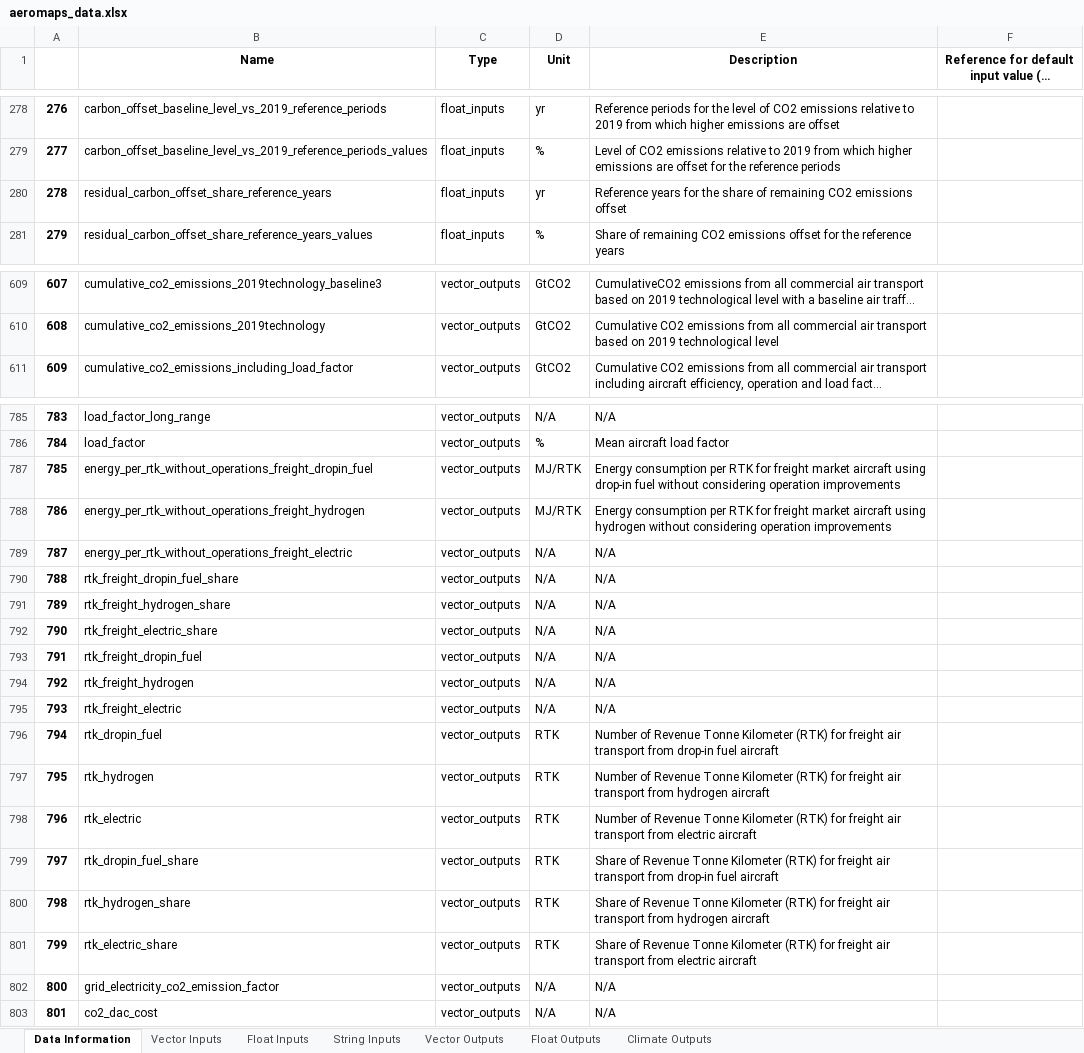
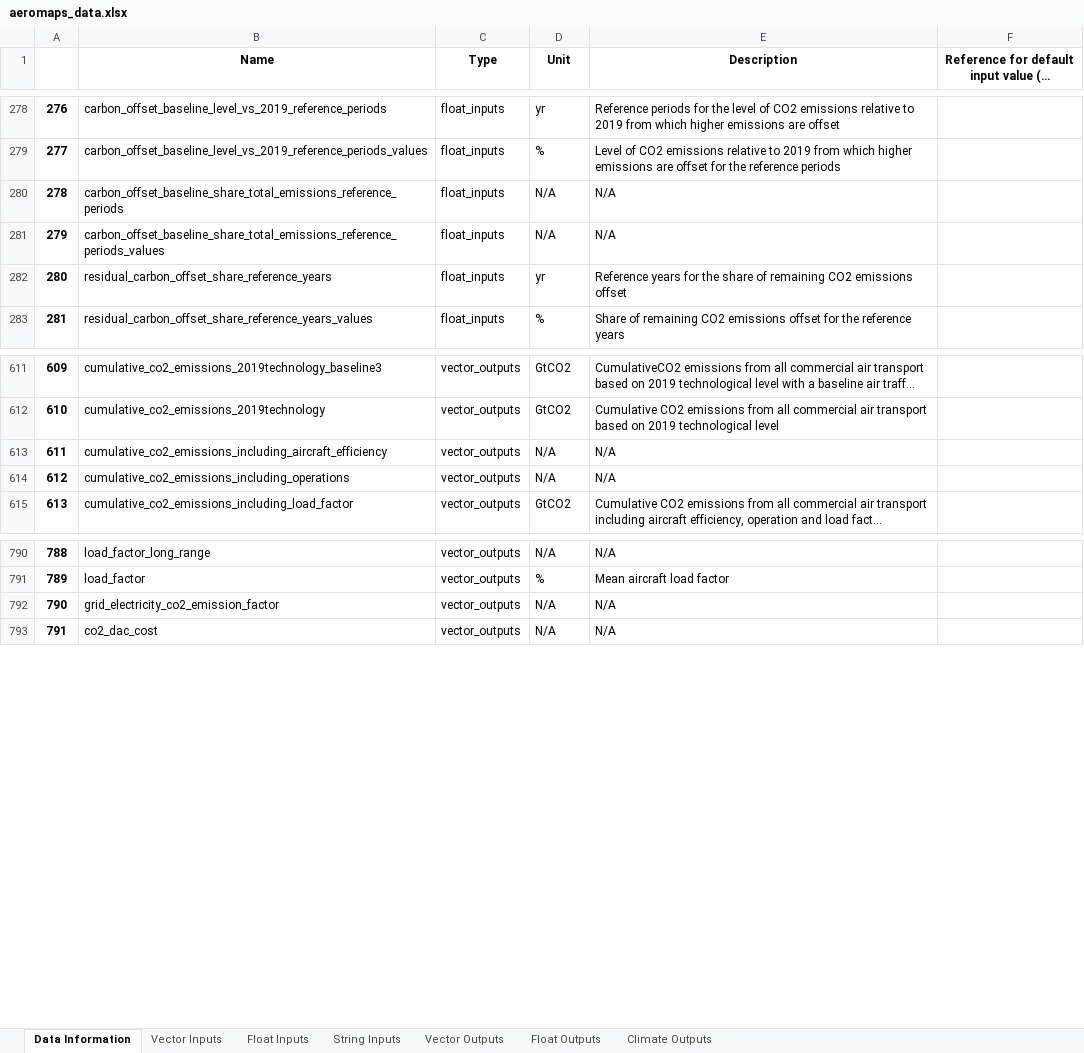
Before and after one commit to AeroMAPS/AeroMAPS, an Excel workbook: aeromaps/notebooks/tutorials/01_run_a_basic_calculation/aeromaps_data.xlsx, sheet Data Information, drawn as a sheet; only a part is shown, gaps mark what is left out; long unchanged cells end in …; values as stored, in another font and other column widths than the file's, no borders; 1 other sheet too large or unreadable and not compared; removed rows and columns are numbered as before the commit, all else as after; the diff covers the shown part only; the diff names each change by its address in the sheet, - before the commit and + after, or states it on an @@ line.

```diff
--- a/aeromaps/notebooks/tutorials/01_run_a_basic_calculation/aeromaps_data.xlsx (sheet Data Information)
+++ b/aeromaps/notebooks/tutorials/01_run_a_basic_calculation/aeromaps_data.xlsx (sheet Data Information)
+row 280: 278 | carbon_offset_baseline_share_total_emissions_reference_periods | float_inputs | N/A | N/A
+row 281: 279 | carbon_offset_baseline_share_total_emissions_reference_periods_values | float_inputs | N/A | N/A
@@ column A renumbered from row 282 down @@
+row 613: 611 | cumulative_co2_emissions_including_aircraft_efficiency | vector_outputs | N/A | N/A
+row 614: 612 | cumulative_co2_emissions_including_operations | vector_outputs | N/A | N/A
-row 787: 785 | energy_per_rtk_without_operations_freight_dropin_fuel | vector_outputs | MJ/RTK | Energy consumption per RTK for freight market aircraft using drop-in fuel without considering operation improvements
-row 788: 786 | energy_per_rtk_without_operations_freight_hydrogen | vector_outputs | MJ/RTK | Energy consumption per RTK for freight market aircraft using hydrogen without considering operation improvements
-row 789: 787 | energy_per_rtk_without_operations_freight_electric | vector_outputs | N/A | N/A
-row 790: 788 | rtk_freight_dropin_fuel_share | vector_outputs | N/A | N/A
-row 791: 789 | rtk_freight_hydrogen_share | vector_outputs | N/A | N/A
-row 792: 790 | rtk_freight_electric_share | vector_outputs | N/A | N/A
-row 793: 791 | rtk_freight_dropin_fuel | vector_outputs | N/A | N/A
-row 794: 792 | rtk_freight_hydrogen | vector_outputs | N/A | N/A
-row 795: 793 | rtk_freight_electric | vector_outputs | N/A | N/A
-row 796: 794 | rtk_dropin_fuel | vector_outputs | RTK | Number of Revenue Tonne Kilometer (RTK) for freight air transport from drop-in fuel aircraft
-row 797: 795 | rtk_hydrogen | vector_outputs | RTK | Number of Revenue Tonne Kilometer (RTK) for freight air transport from hydrogen aircraft
-row 798: 796 | rtk_electric | vector_outputs | RTK | Number of Revenue Tonne Kilometer (RTK) for freight air transport from electric aircraft
-row 799: 797 | rtk_dropin_fuel_share | vector_outputs | RTK | Share of Revenue Tonne Kilometer (RTK) for freight air transport from drop-in fuel aircraft
-row 800: 798 | rtk_hydrogen_share | vector_outputs | RTK | Share of Revenue Tonne Kilometer (RTK) for freight air transport from hydrogen aircraft
-row 801: 799 | rtk_electric_share | vector_outputs | RTK | Share of Revenue Tonne Kilometer (RTK) for freight air transport from electric aircraft
```
Also changed, not shown: 2 added rows, 1 removed row and 15 moved rows elsewhere in this sheet, sheet Float Inputs, aeromaps/notebooks/publications/joas_2023/data/aeromaps_data.xlsx, 26 other files.
